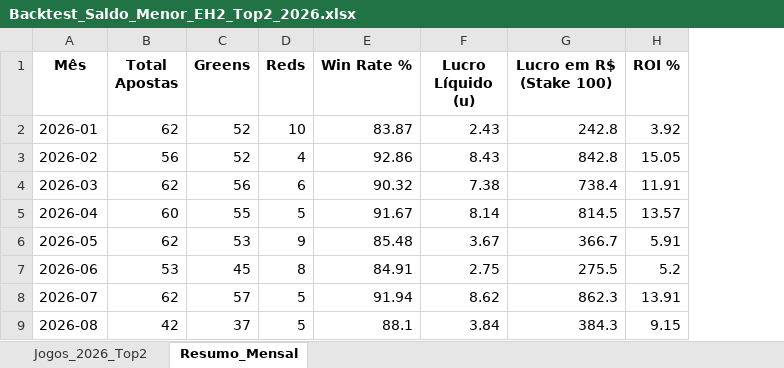
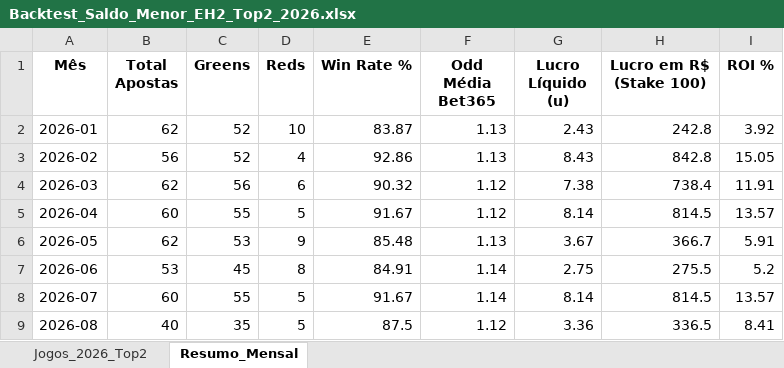
Before and after one commit to rpthiago/ARKAD_PROD, an Excel workbook: Backtest_Saldo_Menor_EH2_Top2_2026.xlsx, sheet Resumo_Mensal, drawn as a sheet; values as stored, in another font and other column widths than the file's, no borders; addresses are those after the commit; the diff names each change by its address in the sheet, - before the commit and + after, or states it on an @@ line.

```diff
--- a/Backtest_Saldo_Menor_EH2_Top2_2026.xlsx (sheet Resumo_Mensal)
+++ b/Backtest_Saldo_Menor_EH2_Top2_2026.xlsx (sheet Resumo_Mensal)
+column F (Odd Média Bet365), rows 2-9: 1.13 | 1.13 | 1.12 | 1.12 | 1.13 | 1.14 | 1.14 | 1.12
-B8 (Total Apostas): 62
+B8 (Total Apostas): 60
-C8 (Greens): 57
+C8 (Greens): 55
-E8 (Win Rate %): 91.94
+E8 (Win Rate %): 91.67
-G8 (Lucro Líquido (u)): 8.62
+G8 (Lucro Líquido (u)): 8.14
-H8 (Lucro em R$ (Stake 100)): 862.3
+H8 (Lucro em R$ (Stake 100)): 814.5
-I8 (ROI %): 13.91
+I8 (ROI %): 13.57
-B9 (Total Apostas): 42
+B9 (Total Apostas): 40
-C9 (Greens): 37
+C9 (Greens): 35
-E9 (Win Rate %): 88.1
+E9 (Win Rate %): 87.5
-G9 (Lucro Líquido (u)): 3.84
+G9 (Lucro Líquido (u)): 3.36
-H9 (Lucro em R$ (Stake 100)): 384.3
+H9 (Lucro em R$ (Stake 100)): 336.5
-I9 (ROI %): 9.15
+I9 (ROI %): 8.41
```
Also changed, not shown: sheet Jogos_2026_Top2.
